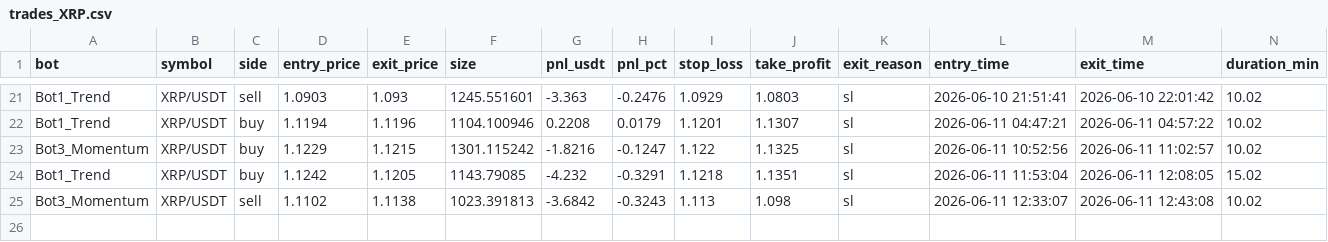
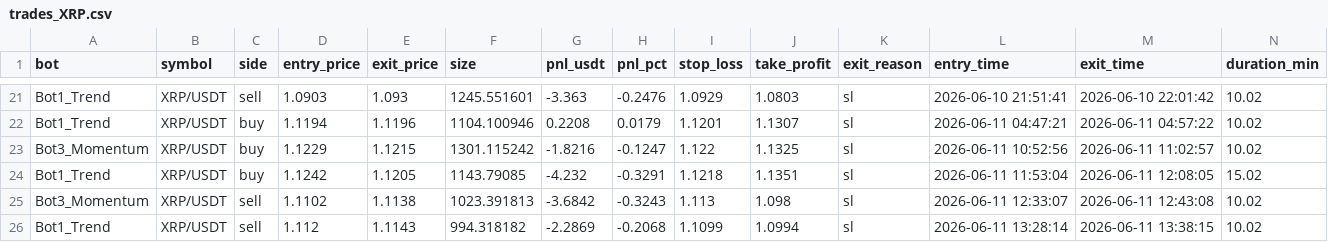
Before and after one commit to Jorjota12/trading_bots, a CSV file: trades_XRP.csv, drawn as a sheet; only a part is shown, gaps mark what is left out; the diff names each change by its address in the sheet, - before the commit and + after, or states it on an @@ line.

Commit message:
update trades_XRP.csv

```diff
--- a/trades_XRP.csv
+++ b/trades_XRP.csv
+row 26: Bot1_Trend | XRP/USDT | sell | 1.112 | 1.1143 | 994.318182 | -2.2869 | -0.2068 | 1.1099 | 1.0994 | sl | 2026-06-11 13:28:14 | 2026-06-11 13:38:15 | 10.02
```
